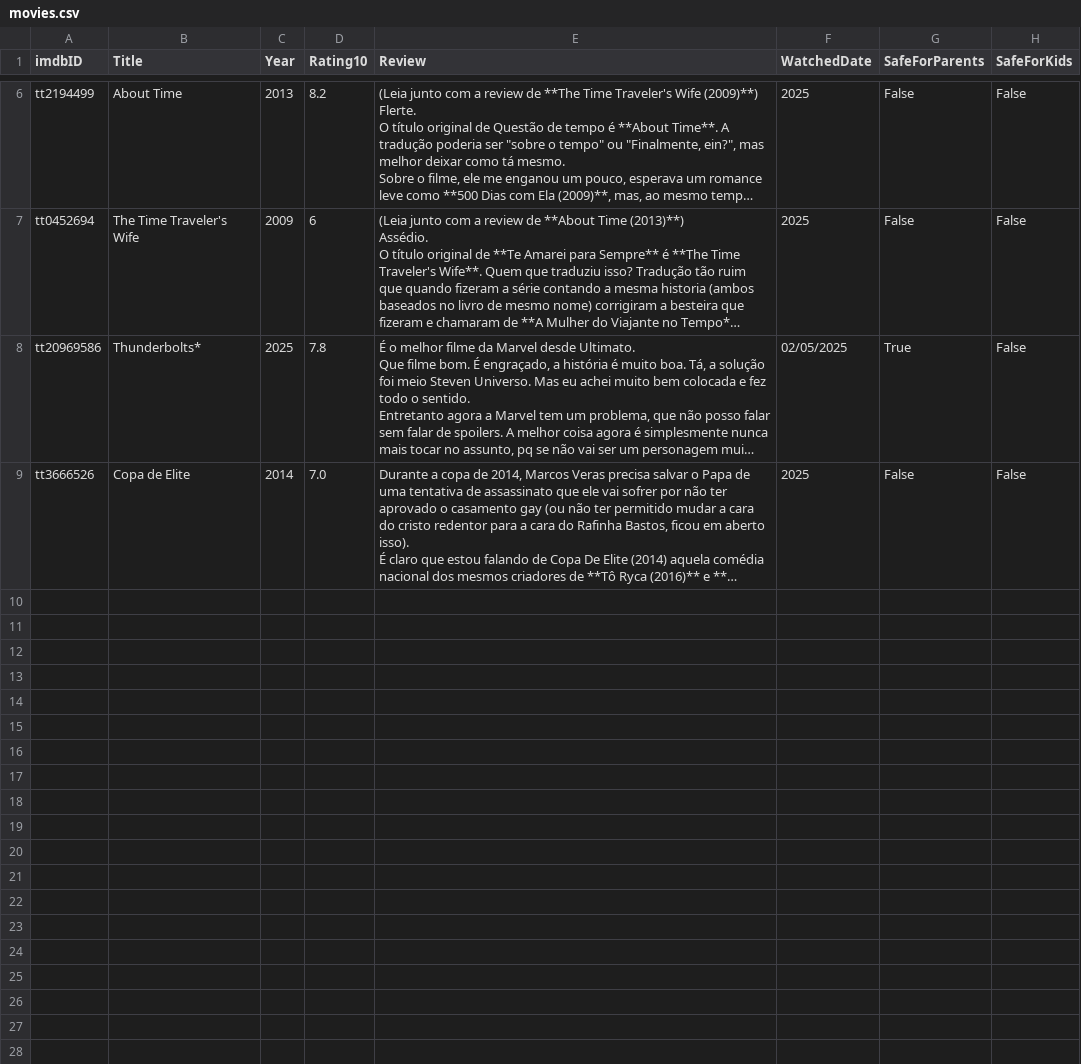
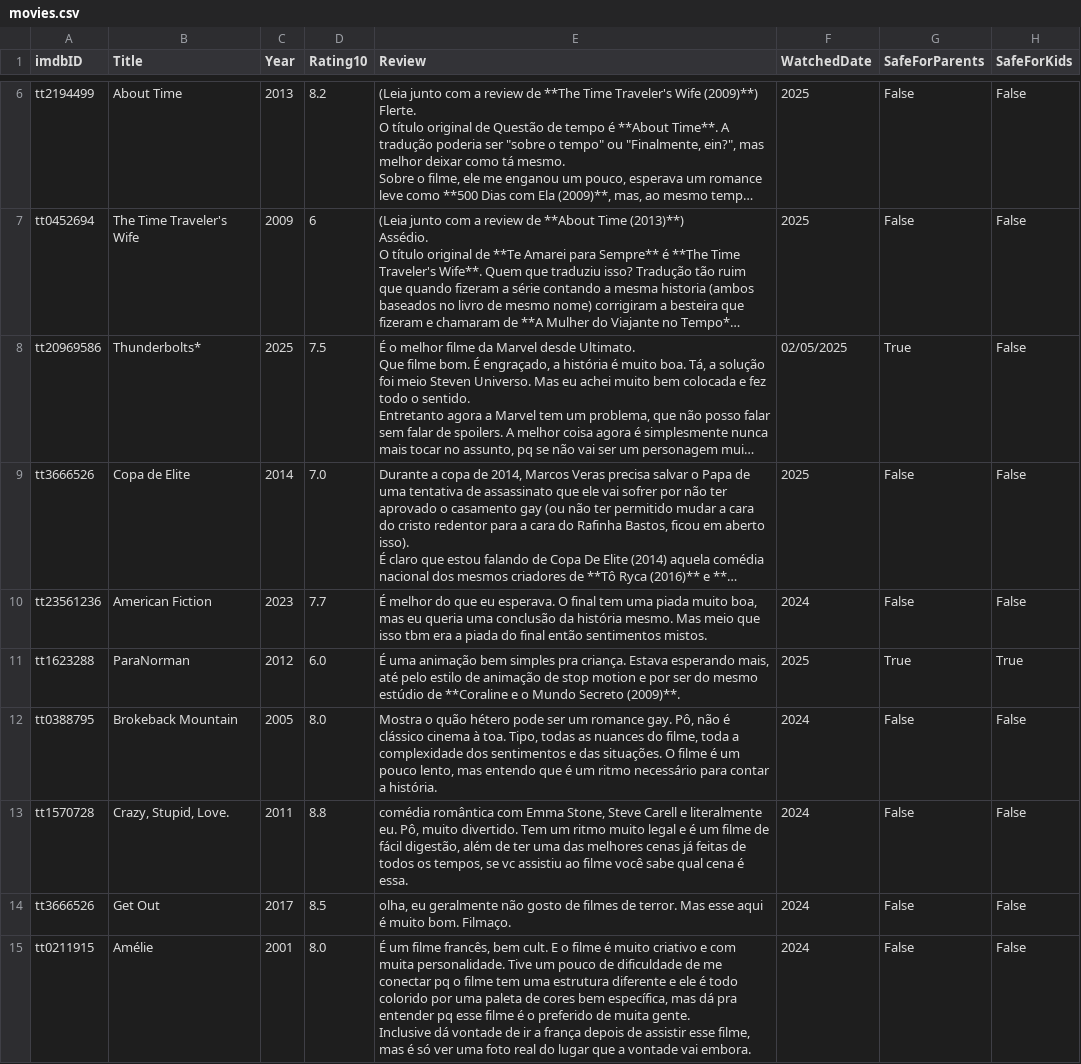
Before and after one commit to silash35/media-log, a CSV file: movies.csv, drawn as a sheet; only a part is shown, gaps mark what is left out; long unchanged cells end in …; ↵ is a line break in a cell; the diff names each change by its address in the sheet, - before the commit and + after, or states it on an @@ line.

Commit message:
Add "American Fiction", "ParaNorman", "Brokeback Mountain", "Crazy, Stupid, Love.", "Get Out" and "Amélie"

```diff
--- a/movies.csv
+++ b/movies.csv
-D8 (Rating10): 7.8
+D8 (Rating10): 7.5
+row 10: tt23561236 | American Fiction | 2023 | 7.7 | É melhor do que eu esperava. O final tem uma piada muito boa, mas eu queria uma conclusão da história mesmo. Mas meio que isso tbm era a piada do final então sentimentos mistos. | 2024 | False | False
+row 11: tt1623288 | ParaNorman | 2012 | 6.0 | É uma animação bem simples pra criança. Estava esperando mais, até pelo estilo de animação de stop motion e por ser do mesmo estúdio de **Coraline e o Mundo Secreto (2009)**. | 2025 | True | True
+row 12: tt0388795 | Brokeback Mountain | 2005 | 8.0 | Mostra o quão hétero pode ser um romance gay. Pô, não é clássico cinema à toa. Tipo, todas as nuances do filme, toda a complexidade dos sentimentos e das situações. O filme é um pouco lento, mas entendo que é um ritmo necessário para contar a história. | 2024 | False | False
+row 13: tt1570728 | Crazy, Stupid, Love. | 2011 | 8.8 | comédia romântica com Emma Stone, Steve Carell e literalmente eu. Pô, muito divertido. Tem um ritmo muito legal e é um filme de fácil digestão, além de ter uma das melhores cenas já feitas de todos os tempos, se vc assistiu ao filme você sabe qual cena é essa. | 2024 | False | False
+row 14: tt3666526 | Get Out | 2017 | 8.5 | olha, eu geralmente não gosto de filmes de terror. Mas esse aqui é muito bom. Filmaço. | 2024 | False | False
+row 15: tt0211915 | Amélie | 2001 | 8.0 | É um filme francês, bem cult. E o filme é muito criativo e com muita personalidade. Tive um pouco de dificuldade de me conectar pq o filme tem uma estrutura diferente e ele é todo colorido por uma paleta de cores bem específica, mas dá pra entender pq esse filme é o preferido de muita gente. ↵ Inclusive dá vontade de ir a frança depois de assistir esse filme, mas é só ver uma foto real do lugar que a vontade vai embora. | 2024 | False | False
```
Also changed, not shown: 1 other file.
